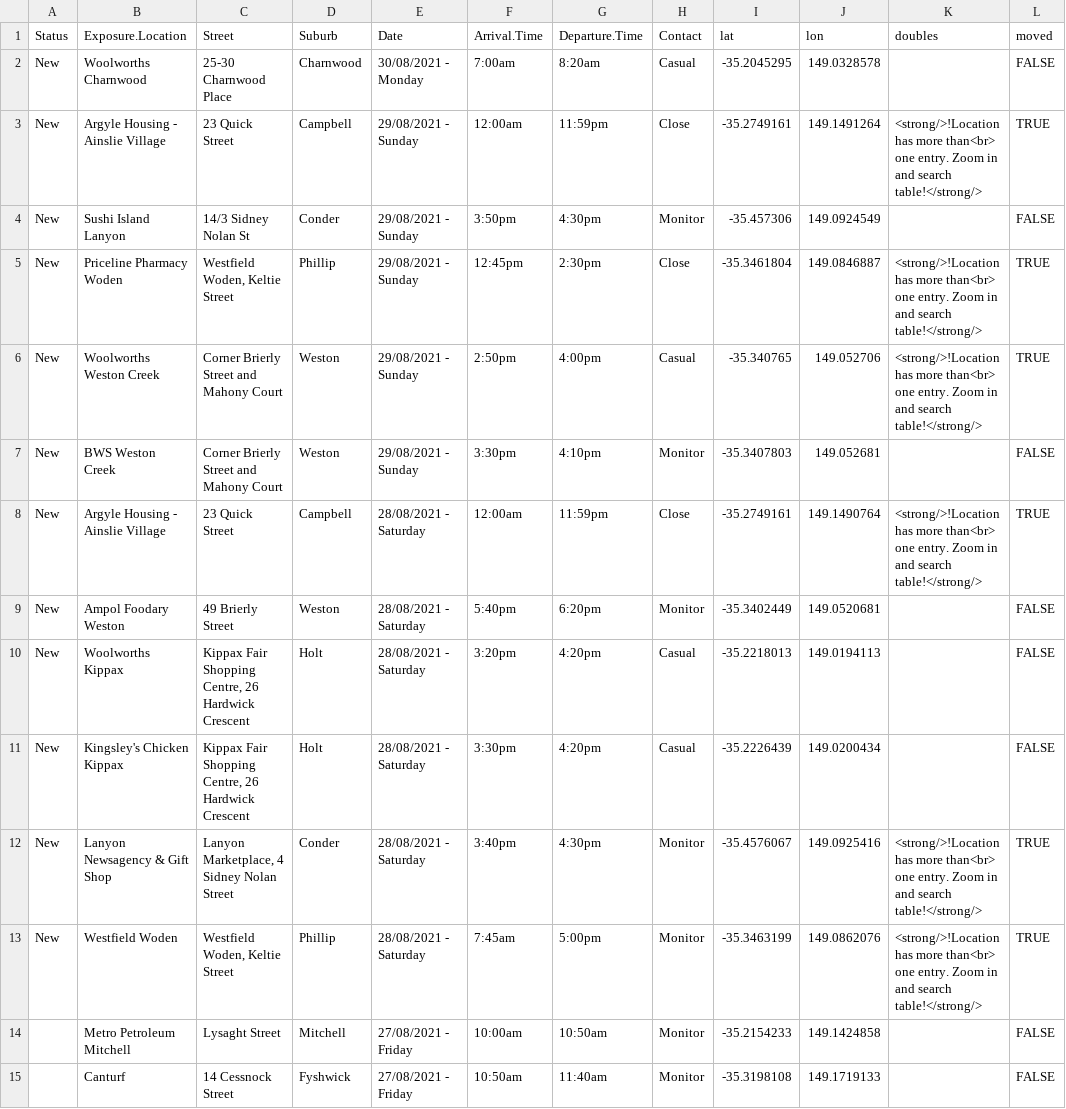
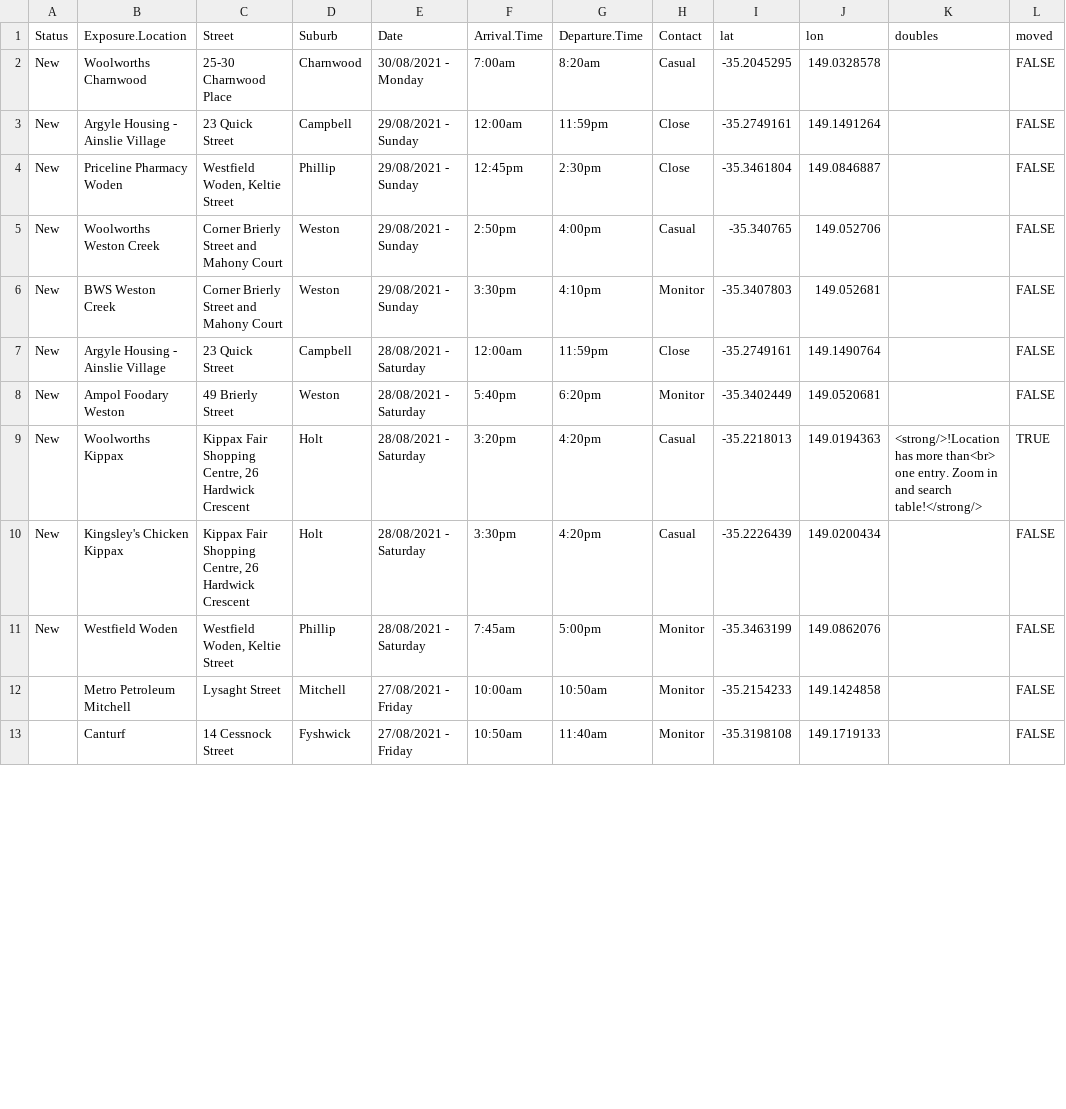
Before and after one commit to ACT-covid-resources/covid_canberra, a CSV file: docs/data/last.csv, drawn as a sheet; only a part is shown; the diff covers the shown part only.

```diff
--- a/docs/data/last.csv
+++ b/docs/data/last.csv
@@ -2,13 +2,11 @@
 "New","Woolworths Charnwood","25-30 Charnwood Place","Charnwood","30/08/2021 - Monday","7:00am","8:20am","Casual",-35.2045295,149.0328578,"",FALSE
-"New","Argyle Housing - Ainslie Village","23 Quick Street","Campbell","29/08/2021 - Sunday","12:00am","11:59pm","Close",-35.2749161,149.1491264,"<strong/>!Location has more than<br> one entry. Zoom in and search table!</strong/>",TRUE
-"New","Sushi Island Lanyon","14/3 Sidney Nolan St","Conder","29/08/2021 - Sunday","3:50pm","4:30pm","Monitor",-35.457306,149.0924549,"",FALSE
-"New","Priceline Pharmacy Woden","Westfield Woden, Keltie Street","Phillip","29/08/2021 - Sunday","12:45pm","2:30pm","Close",-35.3461804,149.0846887,"<strong/>!Location has more than<br> one entry. Zoom in and search table!</strong/>",TRUE
-"New","Woolworths Weston Creek","Corner Brierly Street and Mahony Court","Weston","29/08/2021 - Sunday","2:50pm","4:00pm","Casual",-35.340765,149.052706,"<strong/>!Location has more than<br> one entry. Zoom in and search table!</strong/>",TRUE
+"New","Argyle Housing - Ainslie Village","23 Quick Street","Campbell","29/08/2021 - Sunday","12:00am","11:59pm","Close",-35.2749161,149.1491264,"",FALSE
+"New","Priceline Pharmacy Woden","Westfield Woden, Keltie Street","Phillip","29/08/2021 - Sunday","12:45pm","2:30pm","Close",-35.3461804,149.0846887,"",FALSE
+"New","Woolworths Weston Creek","Corner Brierly Street and Mahony Court","Weston","29/08/2021 - Sunday","2:50pm","4:00pm","Casual",-35.340765,149.052706,"",FALSE
 "New","BWS Weston Creek","Corner Brierly Street and Mahony Court","Weston","29/08/2021 - Sunday","3:30pm","4:10pm","Monitor",-35.3407803,149.052681,"",FALSE
-"New","Argyle Housing - Ainslie Village","23 Quick Street","Campbell","28/08/2021 - Saturday","12:00am","11:59pm","Close",-35.2749161,149.1490764,"<strong/>!Location has more than<br> one entry. Zoom in and search table!</strong/>",TRUE
+"New","Argyle Housing - Ainslie Village","23 Quick Street","Campbell","28/08/2021 - Saturday","12:00am","11:59pm","Close",-35.2749161,149.1490764,"",FALSE
 "New","Ampol Foodary Weston","49 Brierly Street","Weston","28/08/2021 - Saturday","5:40pm","6:20pm","Monitor",-35.3402449,149.0520681,"",FALSE
-"New","Woolworths Kippax","Kippax Fair Shopping Centre, 26 Hardwick Crescent","Holt","28/08/2021 - Saturday","3:20pm","4:20pm","Casual",-35.2218013,149.0194113,"",FALSE
+"New","Woolworths Kippax","Kippax Fair Shopping Centre, 26 Hardwick Crescent","Holt","28/08/2021 - Saturday","3:20pm","4:20pm","Casual",-35.2218013,149.0194363,"<strong/>!Location has more than<br> one entry. Zoom in and search table!</strong/>",TRUE
 "New","Kingsley's Chicken Kippax","Kippax Fair Shopping Centre, 26 Hardwick Crescent","Holt","28/08/2021 - Saturday","3:30pm","4:20pm","Casual",-35.2226439,149.0200434,"",FALSE
-"New","Lanyon Newsagency & Gift Shop","Lanyon Marketplace, 4 Sidney Nolan Street","Conder","28/08/2021 - Saturday","3:40pm","4:30pm","Monitor",-35.4576067,149.0925416,"<strong/>!Location has more than<br> one entry. Zoom in and search table!</strong/>",TRUE
-"New","Westfield Woden","Westfield Woden, Keltie Street","Phillip","28/08/2021 - Saturday","7:45am","5:00pm","Monitor",-35.3463199,149.0862076,"<strong/>!Location has more than<br> one entry. Zoom in and search table!</strong/>",TRUE
+"New","Westfield Woden","Westfield Woden, Keltie Street","Phillip","28/08/2021 - Saturday","7:45am","5:00pm","Monitor",-35.3463199,149.0862076,"",FALSE
 "","Metro Petroleum Mitchell","Lysaght Street","Mitchell","27/08/2021 - Friday","10:00am","10:50am","Monitor",-35.2154233,149.1424858,"",FALSE
```
Also changed, not shown: 2 removed rows and 29 edited cells elsewhere in this file, data/outSubs.csv, docs/data/outSubs.csv, 19 other files.
